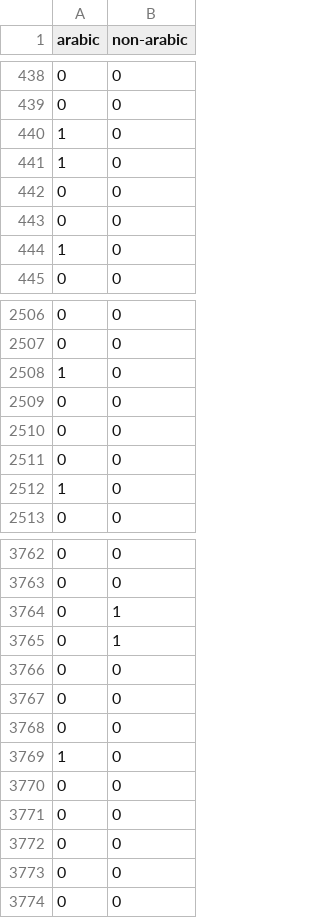
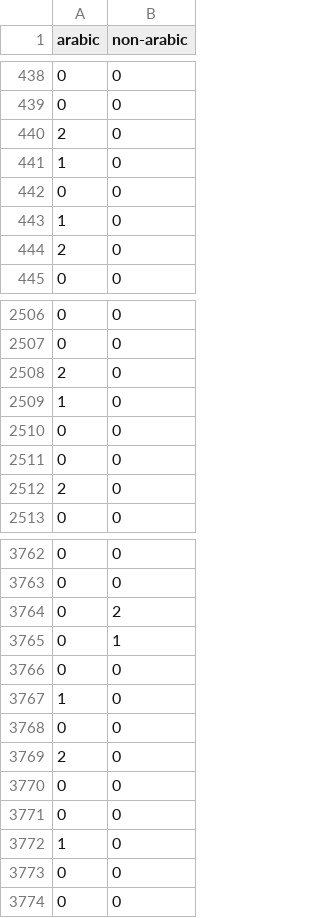
Before and after one commit to kirillsimin/ling720csce500, a CSV file: dt-ind-art.csv, drawn as a sheet; only a part is shown, gaps mark what is left out; the diff covers the shown part only.

```diff
--- a/dt-ind-art.csv
+++ b/dt-ind-art.csv
@@ -439,7 +439,7 @@ arabic,non-arabic
 0,0
-1,0
+2,0
 1,0
 0,0
-0,0
-1,0
+1,0
+2,0
 0,0
@@ -2507,7 +2507,7 @@ arabic,non-arabic
 0,0
-1,0
-0,0
+2,0
+1,0
 0,0
 0,0
-1,0
+2,0
 0,0
@@ -3763,11 +3763,11 @@ arabic,non-arabic
 0,0
-0,1
+0,2
 0,1
 0,0
-0,0
+1,0
 0,0
-1,0
+2,0
 0,0
 0,0
-0,0
+1,0
 0,0
```
Also changed, not shown: 1 added row, 1 removed row and 150 edited cells elsewhere in this file, 4 other files.
